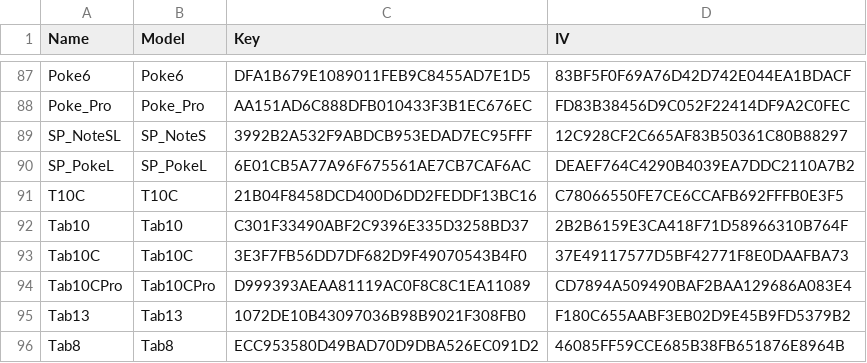
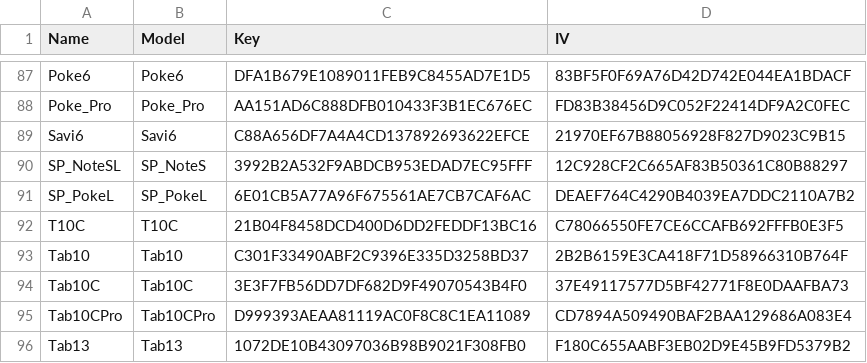
Before and after one commit to Hagb/decryptBooxUpdateUpx, a CSV file: BooxKeys.csv, drawn as a sheet; only a part is shown, gaps mark what is left out; the shorter side is filled out with more unchanged rows; the diff names each change by its address in the sheet, - before the commit and + after, or states it on an @@ line.

Commit message:
Added Savi6 (Vietnamese)
Not verified yet

```diff
--- a/BooxKeys.csv
+++ b/BooxKeys.csv
+row 89: Savi6 | Savi6 | C88A656DF7A4A4CD137892693622EFCE | 21970EF67B88056928F827D9023C9B15
```
